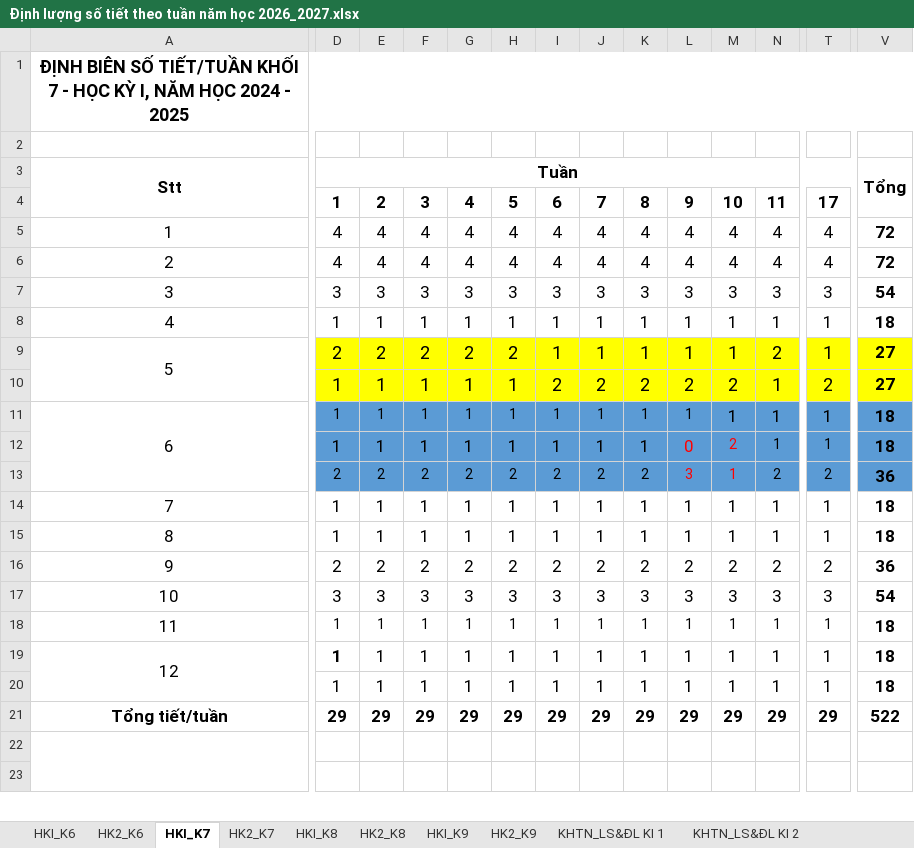
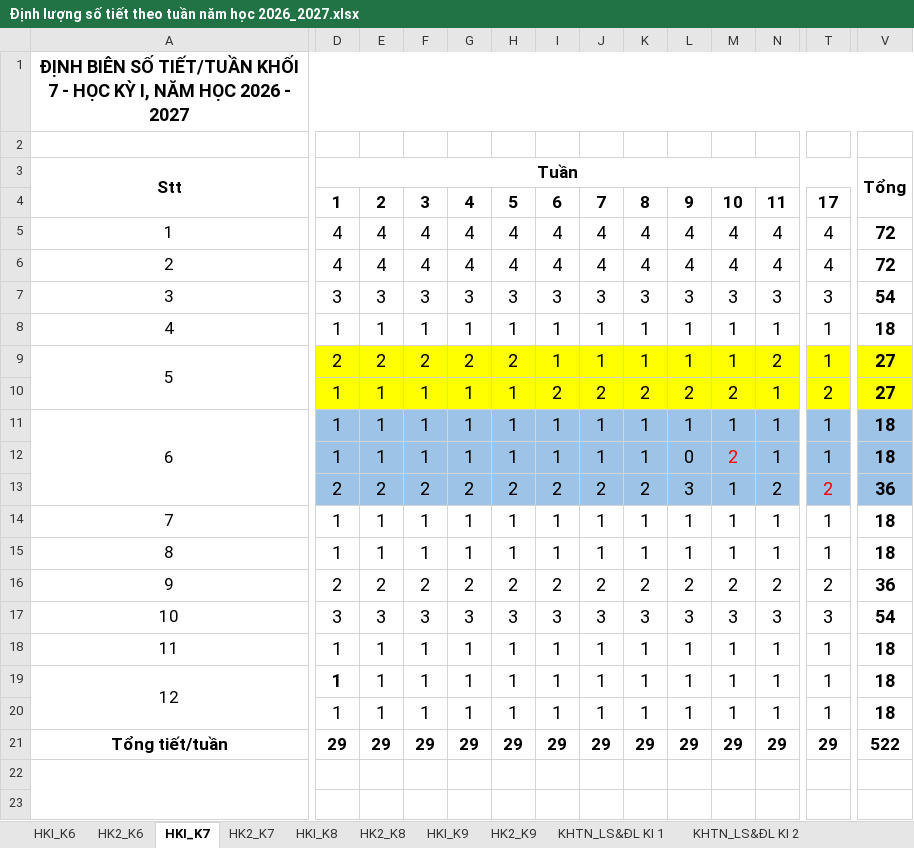
Before and after one commit to setsuna1995/tkb_app, an Excel workbook: Định lượng số tiết theo tuần năm học 2026_2027.xlsx, sheet HKI_K7, drawn as a sheet; only a part is shown, gaps mark what is left out; values as stored, in another font and other column widths than the file's, no borders; the diff covers the shown part only; the diff names each change by its address in the sheet, - before the commit and + after, or states it on an @@ line.

```diff
--- a/Định lượng số tiết theo tuần năm học 2026_2027.xlsx (sheet HKI_K7)
+++ b/Định lượng số tiết theo tuần năm học 2026_2027.xlsx (sheet HKI_K7)
-A1: …NĂM HỌC 2024 - 2025
+A1: …NĂM HỌC 2026 - 2027
@@ D5:V8 text size: larger @@
@@ V9:V10 text size: larger @@
@@ D11:V20 text size: larger @@
-D11:V13 fill: #5B9BD5
+D11:V13 fill: #9DC3E6
-L12 text colour: #FF0000
+L12 text colour: black
-L13:M13 text colour: #FF0000
+L13:M13 text colour: black
-T13 text colour: black
+T13 text colour: #FF0000
```
Also changed, not shown: cell formats elsewhere in this sheet, sheet HK2_K9, sheet HKI_K8, sheet HKI_K9, sheet HK2_K6, sheet HK2_K8, sheet HKI_K6, 3 more sheets, io_excel/export_template.xlsm, io_excel/sample_school.xlsm, 9 other files.
